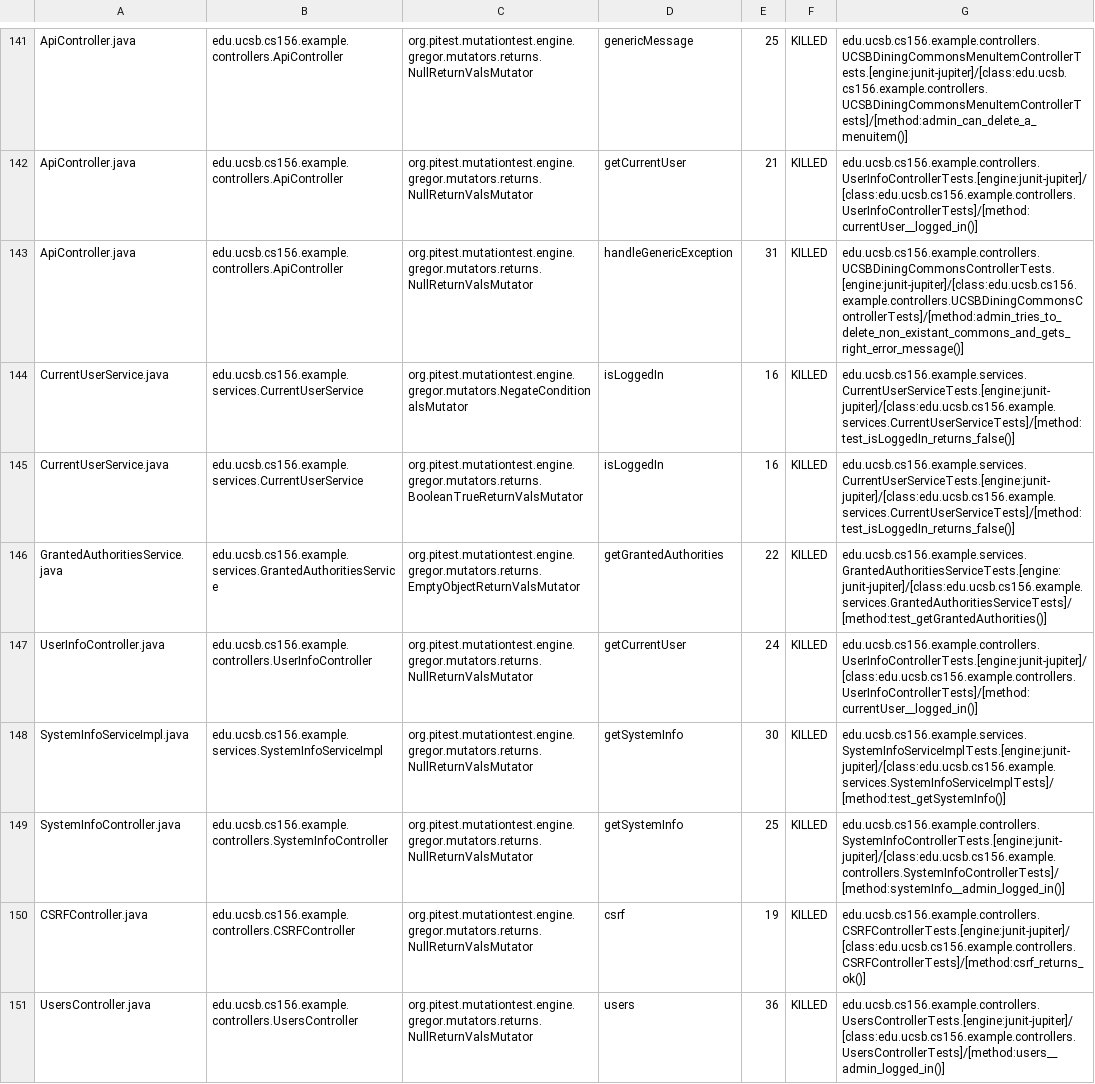
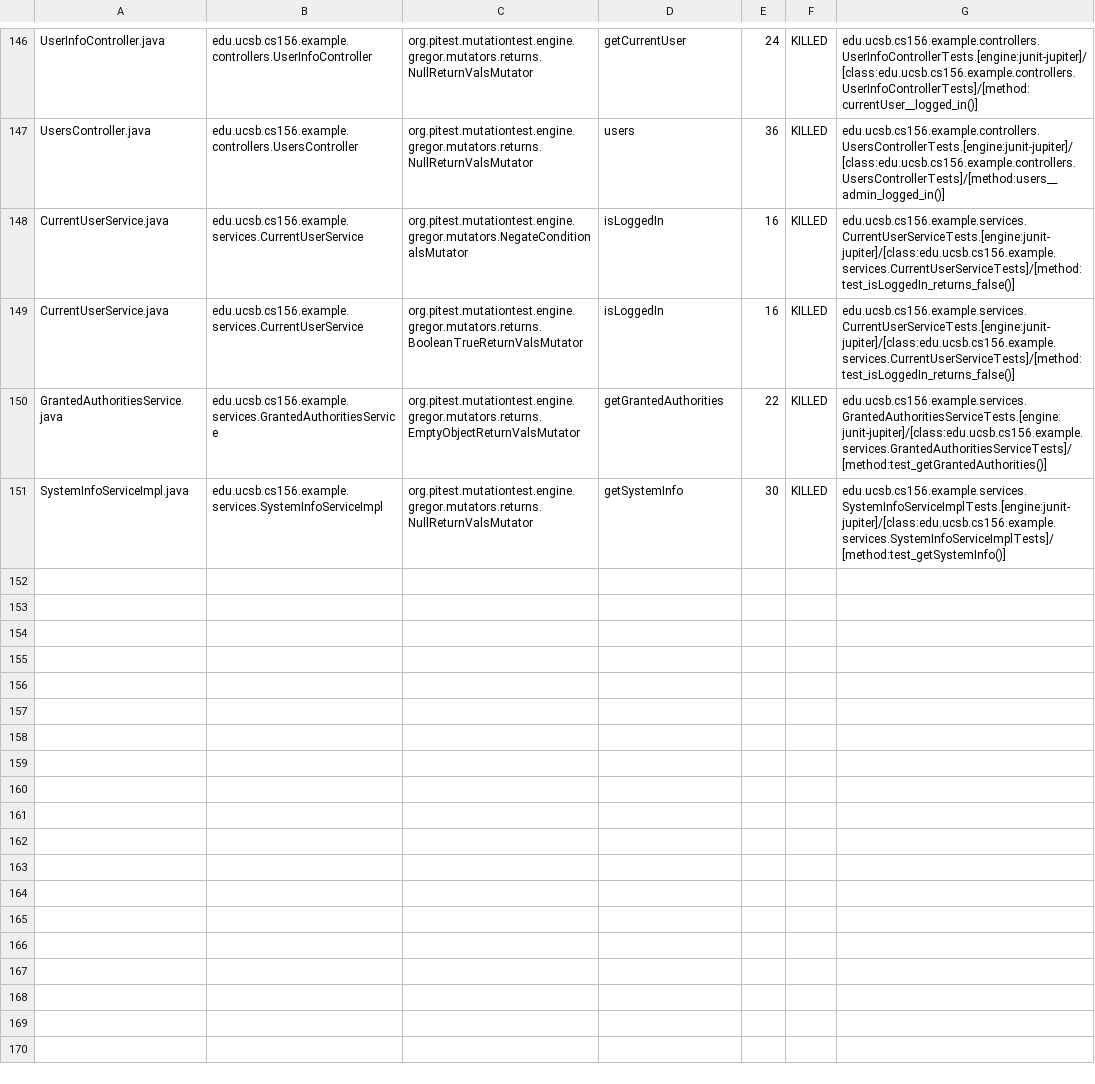
Before and after one commit to ucsb-cs156-f23/team03-f23-7pm-2, a CSV file: prs/79/pitest/mutations.csv, drawn as a sheet; only a part is shown, gaps mark what is left out; removed rows and columns are numbered as before the commit, all else as after; the diff covers the shown part only; the diff names each change by its address in the sheet, - before the commit and + after, or states it on an @@ line.

Commit message:
Deploying to gh-pages from @ ucsb-cs156-f23/team03-f23-7pm-2@6ae36dabc148f64f7785fb9d4540d047ca694196 🚀

```diff
--- a/prs/79/pitest/mutations.csv
+++ b/prs/79/pitest/mutations.csv
-A146: ApiController.java
+A146: UserInfoController.java
-B146: edu.ucsb.cs156.example.controllers.ApiController
+B146: edu.ucsb.cs156.example.controllers.UserInfoController
-D146: genericMessage
+D146: getCurrentUser
-E146: 25
+E146: 24
-G146: edu.ucsb.cs156.example.controllers.UCSBDiningCommonsMenuItemControllerTests.[engine:junit-jupiter]/[class:edu.ucsb.cs156.example.controllers.UCSBDiningCommonsMenuItemControllerTests]/[method:admin_can_delete_a_menuitem()]
+G146: edu.ucsb.cs156.example.controllers.UserInfoControllerTests.[engine:junit-jupiter]/[class:edu.ucsb.cs156.example.controllers.UserInfoControllerTests]/[method:currentUser__logged_in()]
@@ row 142 moved to row 2: ApiController.java @@
-A147: ApiController.java
+A147: UsersController.java
-B147: edu.ucsb.cs156.example.controllers.ApiController
+B147: edu.ucsb.cs156.example.controllers.UsersController
-D147: handleGenericException
+D147: users
-E147: 31
+E147: 36
-G147: edu.ucsb.cs156.example.controllers.UCSBDiningCommonsControllerTests.[engine:junit-jupiter]/[class:edu.ucsb.cs156.example.controllers.UCSBDiningCommonsControllerTests]/[method:admin_tries_to_delete_non_existant_commons_and_gets_right_error_message()]
+G147: edu.ucsb.cs156.example.controllers.UsersControllerTests.[engine:junit-jupiter]/[class:edu.ucsb.cs156.example.controllers.UsersControllerTests]/[method:users__admin_logged_in()]
-row 147: UserInfoController.java | edu.ucsb.cs156.example.controllers.UserInfoController | org.pitest.mutationtest.engine.gregor.mutators.returns.NullReturnValsMutator | getCurrentUser | 24 | KILLED | edu.ucsb.cs156.example.controllers.UserInfoControllerTests.[engine:junit-jupiter]/[class:edu.ucsb.cs156.example.controllers.UserInfoControllerTests]/[method:currentUser__logged_in()]
@@ row 149 moved to row 79: SystemInfoController.java @@
@@ row 150 moved to row 23: CSRFController.java @@
-row 151: UsersController.java | edu.ucsb.cs156.example.controllers.UsersController | org.pitest.mutationtest.engine.gregor.mutators.returns.NullReturnValsMutator | users | 36 | KILLED | edu.ucsb.cs156.example.controllers.UsersControllerTests.[engine:junit-jupiter]/[class:edu.ucsb.cs156.example.controllers.UsersControllerTests]/[method:users__admin_logged_in()]
```
Also changed, not shown: 2 added rows and 101 moved rows elsewhere in this file, 17 other files.
